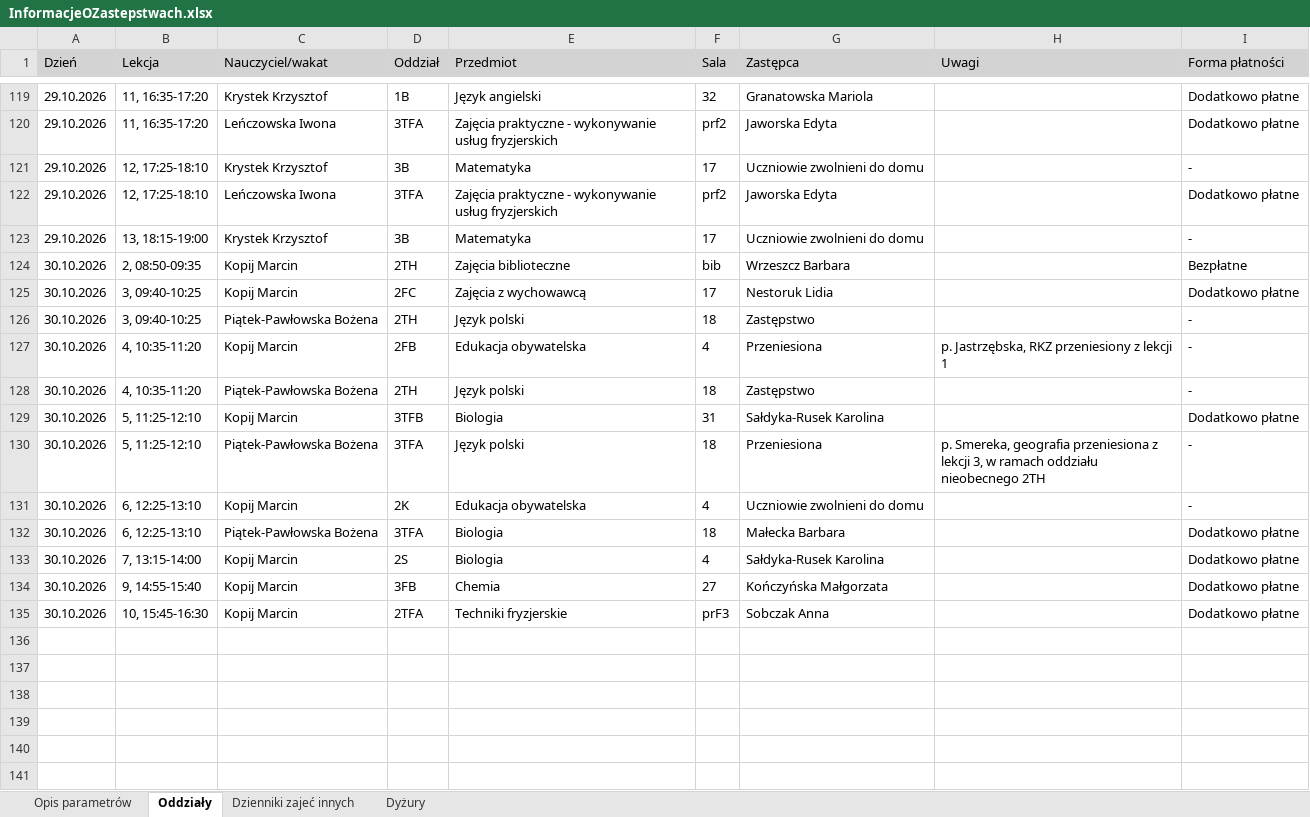
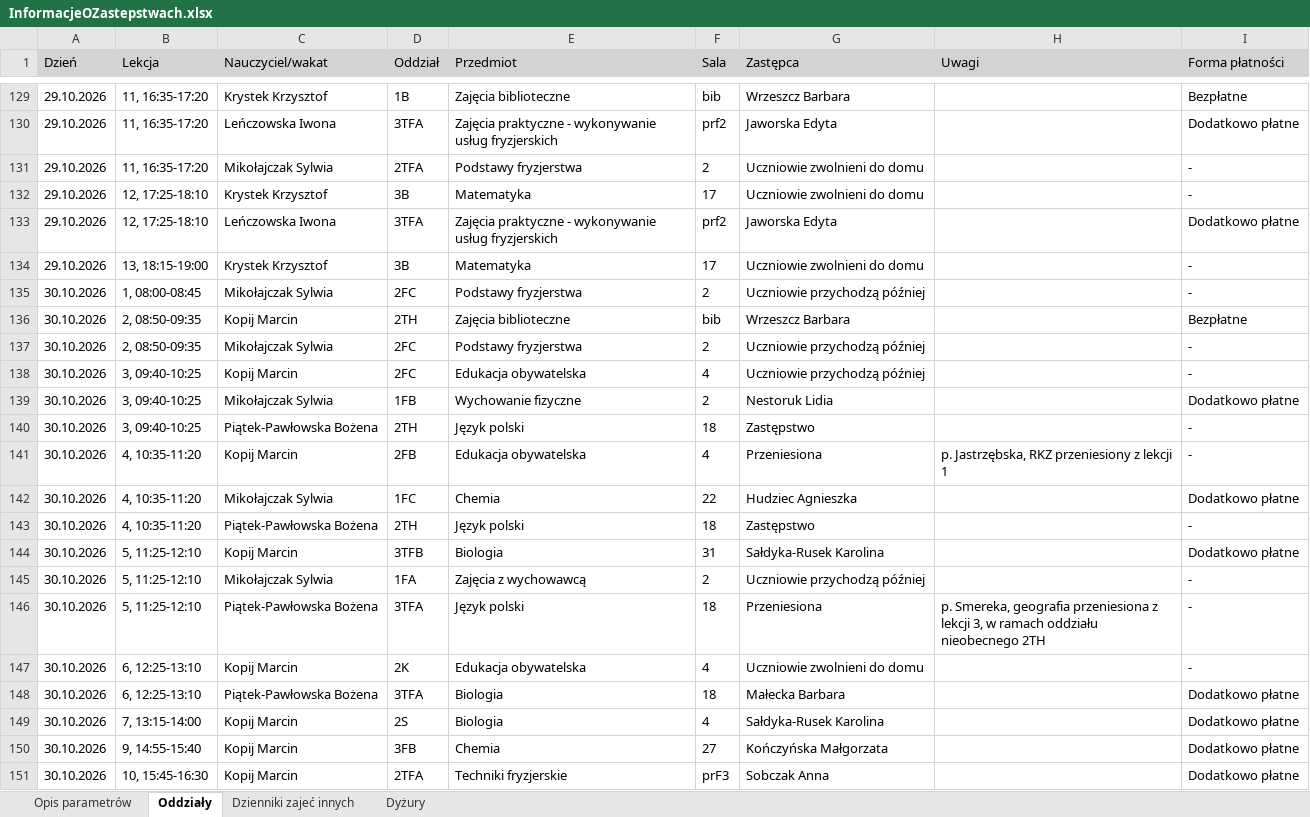
Before and after one commit to adeodatus11/zastepstwa, an Excel workbook: InformacjeOZastepstwach.xlsx, sheet Oddziały, drawn as a sheet; only a part is shown, gaps mark what is left out; values as stored, in another font and other column widths than the file's, no borders; addresses are those after the commit; the diff covers the shown part only; the diff names each change by its address in the sheet, - before the commit and + after, or states it on an @@ line.

```diff
--- a/InformacjeOZastepstwach.xlsx (sheet Oddziały)
+++ b/InformacjeOZastepstwach.xlsx (sheet Oddziały)
-E129 (Przedmiot): Język angielski
+E129 (Przedmiot): Zajęcia biblioteczne
-F129 (Sala): 32
+F129 (Sala): bib
-G129 (Zastępca): Granatowska Mariola
+G129 (Zastępca): Wrzeszcz Barbara
-I129 (Forma płatności): Dodatkowo płatne
+I129 (Forma płatności): Bezpłatne
+row 131: 29.10.2026 | 11, 16:35-17:20 | Mikołajczak Sylwia | 2TFA | Podstawy fryzjerstwa | 2 | Uczniowie zwolnieni do domu |  | -
+row 135: 30.10.2026 | 1, 08:00-08:45 | Mikołajczak Sylwia | 2FC | Podstawy fryzjerstwa | 2 | Uczniowie przychodzą później |  | -
+row 137: 30.10.2026 | 2, 08:50-09:35 | Mikołajczak Sylwia | 2FC | Podstawy fryzjerstwa | 2 | Uczniowie przychodzą później |  | -
+row 138: 30.10.2026 | 3, 09:40-10:25 | Kopij Marcin | 2FC | Edukacja obywatelska | 4 | Uczniowie przychodzą później |  | -
-C139 (Nauczyciel/wakat): Kopij Marcin
+C139 (Nauczyciel/wakat): Mikołajczak Sylwia
-D139 (Oddział): 2FC
+D139 (Oddział): 1FB
-E139 (Przedmiot): Zajęcia z wychowawcą
+E139 (Przedmiot): Wychowanie fizyczne
-F139 (Sala): 17
+F139 (Sala): 2
+row 142: 30.10.2026 | 4, 10:35-11:20 | Mikołajczak Sylwia | 1FC | Chemia | 22 | Hudziec Agnieszka |  | Dodatkowo płatne
+row 145: 30.10.2026 | 5, 11:25-12:10 | Mikołajczak Sylwia | 1FA | Zajęcia z wychowawcą | 2 | Uczniowie przychodzą później |  | -
```
Also changed, not shown: 10 added rows elsewhere in this sheet, sheet Dyżury, InformacjeOPrzeniesieniach.xlsx.
